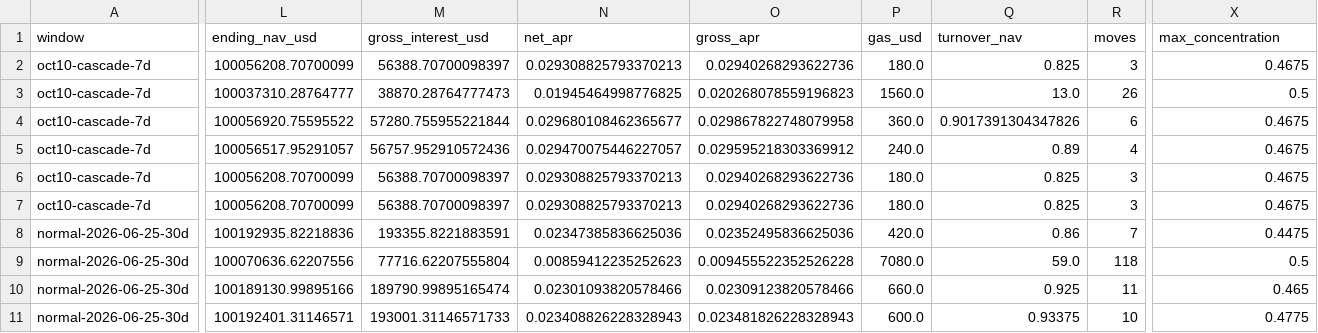
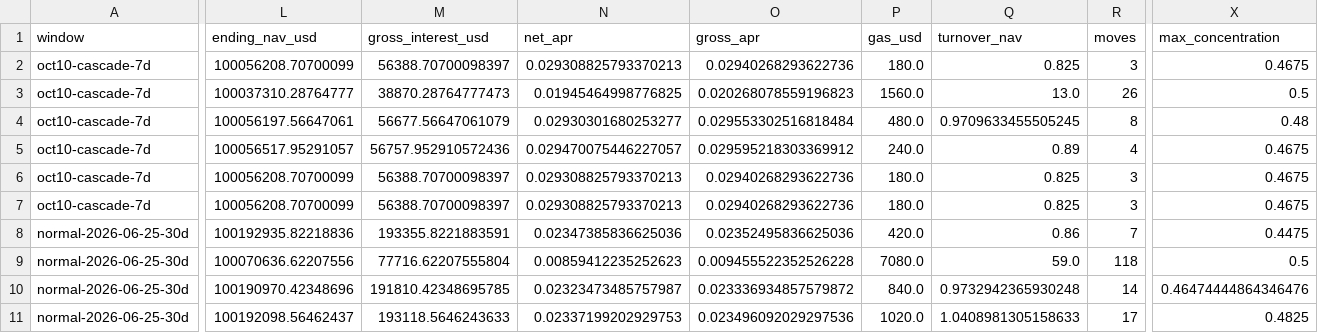
Before and after one commit to pyInvenio/vaults, a CSV file: backtest/data/verified_event_and_normal_results.csv, drawn as a sheet; only a part is shown, gaps mark what is left out; the diff covers the shown part only; the diff names each change by its address in the sheet, - before the commit and + after, or states it on an @@ line.

```diff
--- a/backtest/data/verified_event_and_normal_results.csv
+++ b/backtest/data/verified_event_and_normal_results.csv
-L4 (ending_nav_usd): 100056920.75595522
+L4 (ending_nav_usd): 100056197.56647061
-M4 (gross_interest_usd): 57280.755955221844
+M4 (gross_interest_usd): 56677.56647061079
-N4 (net_apr): 0.029680108462365677
+N4 (net_apr): 0.02930301680253277
-O4 (gross_apr): 0.029867822748079958
+O4 (gross_apr): 0.029553302516818484
-P4 (gas_usd): 360.0
+P4 (gas_usd): 480.0
-Q4 (turnover_nav): 0.9017391304347826
+Q4 (turnover_nav): 0.9709633455505245
-R4 (moves): 6
+R4 (moves): 8
-X4 (max_concentration): 0.4675
+X4 (max_concentration): 0.48
-L10 (ending_nav_usd): 100189130.99895166
+L10 (ending_nav_usd): 100190970.42348696
-M10 (gross_interest_usd): 189790.99895165474
+M10 (gross_interest_usd): 191810.42348695785
-N10 (net_apr): 0.02301093820578466
+N10 (net_apr): 0.02323473485757987
-O10 (gross_apr): 0.02309123820578466
+O10 (gross_apr): 0.023336934857579872
-P10 (gas_usd): 660.0
+P10 (gas_usd): 840.0
-Q10 (turnover_nav): 0.925
+Q10 (turnover_nav): 0.9732942365930248
-R10 (moves): 11
+R10 (moves): 14
-X10 (max_concentration): 0.465
+X10 (max_concentration): 0.46474444864346476
-L11 (ending_nav_usd): 100192401.31146571
+L11 (ending_nav_usd): 100192098.56462437
-M11 (gross_interest_usd): 193001.31146571733
+M11 (gross_interest_usd): 193118.5646243633
-N11 (net_apr): 0.023408826228328943
+N11 (net_apr): 0.02337199202929753
-O11 (gross_apr): 0.023481826228328943
+O11 (gross_apr): 0.023496092029297536
-P11 (gas_usd): 600.0
+P11 (gas_usd): 1020.0
-Q11 (turnover_nav): 0.93375
+Q11 (turnover_nav): 1.0408981305158633
-R11 (moves): 10
+R11 (moves): 17
-X11 (max_concentration): 0.4775
+X11 (max_concentration): 0.4825
```
Also changed, not shown: 89 edited cells elsewhere in this file, backtest/data/verified_cadence_sweep_oct10_event_hourly.csv, backtest/data/verified_jun25_impact.csv, 13 other files.
